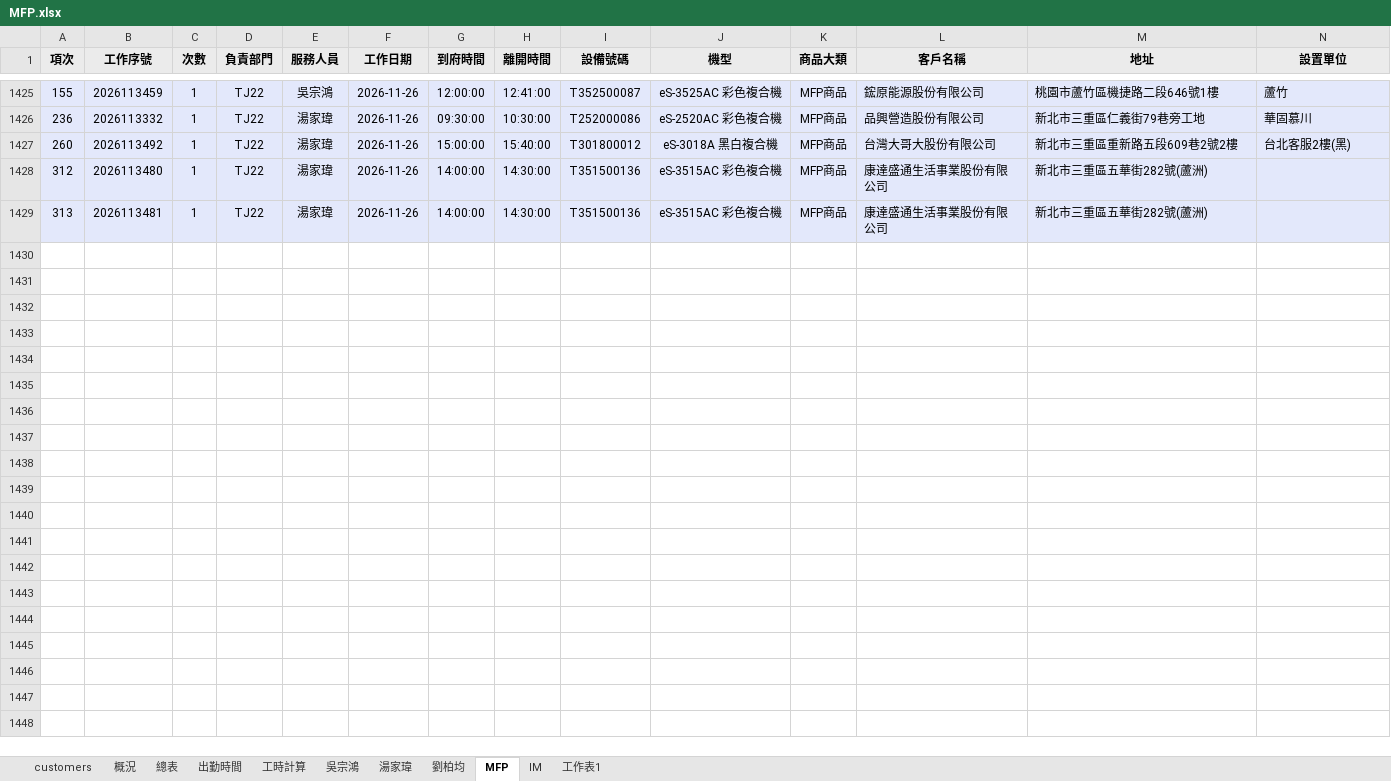
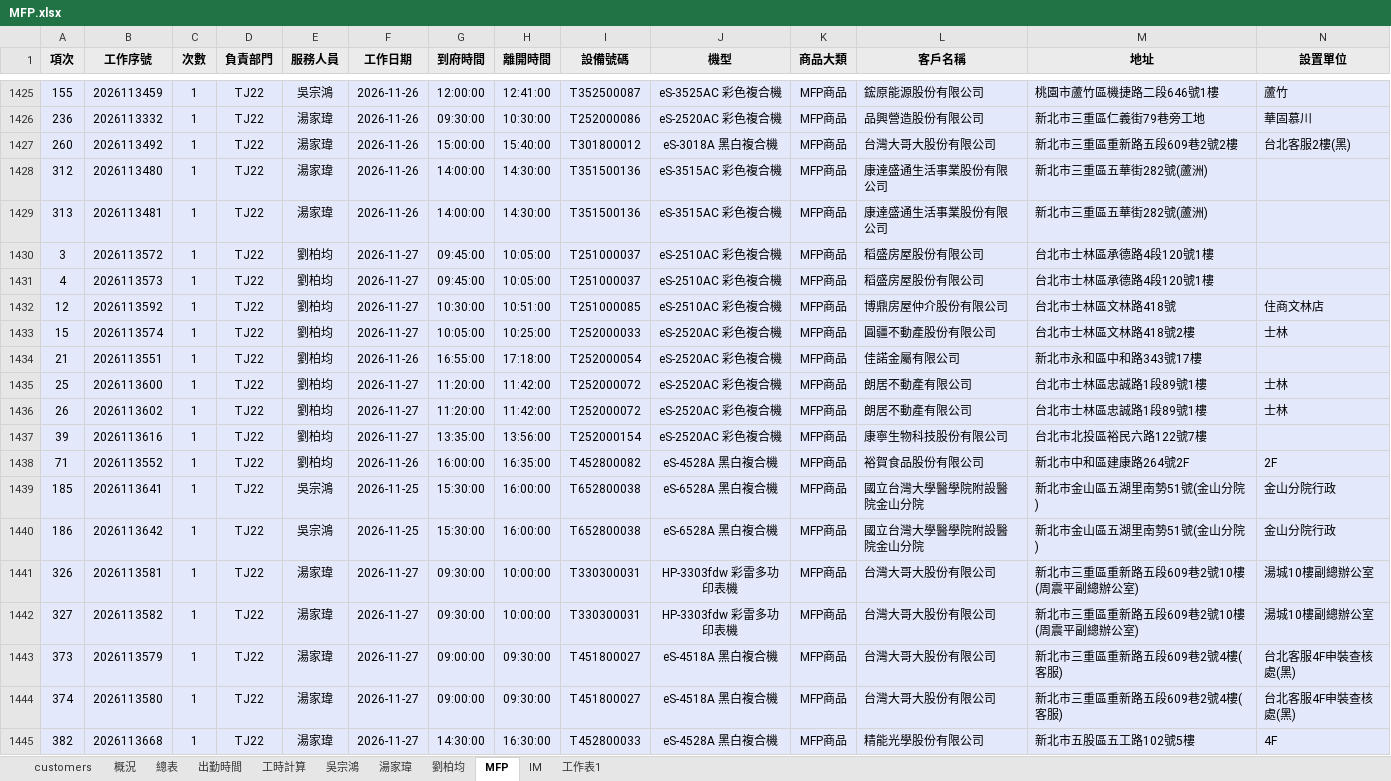
Before and after one commit to Yang-0419-di/FW_2, an Excel workbook: MFP/MFP.xlsx, sheet MFP, drawn as a sheet; only a part is shown, gaps mark what is left out; values as stored, in another font and other column widths than the file's, no borders; rows hold the shown columns only; the diff names each change by its address in the sheet, - before the commit and + after, or states it on an @@ line.

```diff
--- a/MFP/MFP.xlsx (sheet MFP)
+++ b/MFP/MFP.xlsx (sheet MFP)
+row 1430: 3 | 2026113572 | 1 | TJ22 | 劉柏均 | 2026-11-27 | 09:45:00 | 10:05:00 | T251000037 | eS-2510AC 彩色複合機 | MFP商品 | 稻盛房屋股份有限公司 | 台北市士林區承德路4段120號1樓
+row 1431: 4 | 2026113573 | 1 | TJ22 | 劉柏均 | 2026-11-27 | 09:45:00 | 10:05:00 | T251000037 | eS-2510AC 彩色複合機 | MFP商品 | 稻盛房屋股份有限公司 | 台北市士林區承德路4段120號1樓
+row 1432: 12 | 2026113592 | 1 | TJ22 | 劉柏均 | 2026-11-27 | 10:30:00 | 10:51:00 | T251000085 | eS-2510AC 彩色複合機 | MFP商品 | 博鼎房屋仲介股份有限公司 | 台北市士林區文林路418號 | 住商文林店
+row 1433: 15 | 2026113574 | 1 | TJ22 | 劉柏均 | 2026-11-27 | 10:05:00 | 10:25:00 | T252000033 | eS-2520AC 彩色複合機 | MFP商品 | 圓疆不動產股份有限公司 | 台北市士林區文林路418號2樓 | 士林
+row 1434: 21 | 2026113551 | 1 | TJ22 | 劉柏均 | 2026-11-26 | 16:55:00 | 17:18:00 | T252000054 | eS-2520AC 彩色複合機 | MFP商品 | 佳諾金屬有限公司 | 新北市永和區中和路343號17樓
+row 1435: 25 | 2026113600 | 1 | TJ22 | 劉柏均 | 2026-11-27 | 11:20:00 | 11:42:00 | T252000072 | eS-2520AC 彩色複合機 | MFP商品 | 朗居不動產有限公司 | 台北市士林區忠誠路1段89號1樓 | 士林
+row 1436: 26 | 2026113602 | 1 | TJ22 | 劉柏均 | 2026-11-27 | 11:20:00 | 11:42:00 | T252000072 | eS-2520AC 彩色複合機 | MFP商品 | 朗居不動產有限公司 | 台北市士林區忠誠路1段89號1樓 | 士林
+row 1437: 39 | 2026113616 | 1 | TJ22 | 劉柏均 | 2026-11-27 | 13:35:00 | 13:56:00 | T252000154 | eS-2520AC 彩色複合機 | MFP商品 | 康寧生物科技股份有限公司 | 台北市北投區裕民六路122號7樓
+row 1438: 71 | 2026113552 | 1 | TJ22 | 劉柏均 | 2026-11-26 | 16:00:00 | 16:35:00 | T452800082 | eS-4528A 黑白複合機 | MFP商品 | 裕賀食品股份有限公司 | 新北市中和區建康路264號2F | 2F
+row 1439: 185 | 2026113641 | 1 | TJ22 | 吳宗鴻 | 2026-11-25 | 15:30:00 | 16:00:00 | T652800038 | eS-6528A 黑白複合機 | MFP商品 | 國立台灣大學醫學院附設醫院金山分院 | 新北市金山區五湖里南勢51號(金山分院) | 金山分院行政
+row 1440: 186 | 2026113642 | 1 | TJ22 | 吳宗鴻 | 2026-11-25 | 15:30:00 | 16:00:00 | T652800038 | eS-6528A 黑白複合機 | MFP商品 | 國立台灣大學醫學院附設醫院金山分院 | 新北市金山區五湖里南勢51號(金山分院) | 金山分院行政
+row 1441: 326 | 2026113581 | 1 | TJ22 | 湯家瑋 | 2026-11-27 | 09:30:00 | 10:00:00 | T330300031 | HP-3303fdw 彩雷多功印表機 | MFP商品 | 台灣大哥大股份有限公司 | 新北市三重區重新路五段609巷2號10樓(周震平副總辦公室) | 湯城10樓副總辦公室
+row 1442: 327 | 2026113582 | 1 | TJ22 | 湯家瑋 | 2026-11-27 | 09:30:00 | 10:00:00 | T330300031 | HP-3303fdw 彩雷多功印表機 | MFP商品 | 台灣大哥大股份有限公司 | 新北市三重區重新路五段609巷2號10樓(周震平副總辦公室) | 湯城10樓副總辦公室
+row 1443: 373 | 2026113579 | 1 | TJ22 | 湯家瑋 | 2026-11-27 | 09:00:00 | 09:30:00 | T451800027 | eS-4518A 黑白複合機 | MFP商品 | 台灣大哥大股份有限公司 | 新北市三重區重新路五段609巷2號4樓(客服) | 台北客服4F申裝查核處(黑)
+row 1444: 374 | 2026113580 | 1 | TJ22 | 湯家瑋 | 2026-11-27 | 09:00:00 | 09:30:00 | T451800027 | eS-4518A 黑白複合機 | MFP商品 | 台灣大哥大股份有限公司 | 新北市三重區重新路五段609巷2號4樓(客服) | 台北客服4F申裝查核處(黑)
+row 1445: 382 | 2026113668 | 1 | TJ22 | 湯家瑋 | 2026-11-27 | 14:30:00 | 16:30:00 | T452800033 | eS-4528A 黑白複合機 | MFP商品 | 精能光學股份有限公司 | 新北市五股區五工路102號5樓 | 4F
```
Also changed, not shown: sheet IM, sheet 工時計算, sheet 出勤時間, hidden cells, IM/202611_HL_Maintain_Report.xlsx, IM/202611_Service_Count_Report.xlsx, 3 other files.
